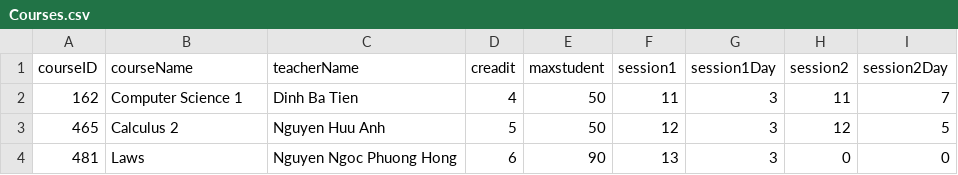
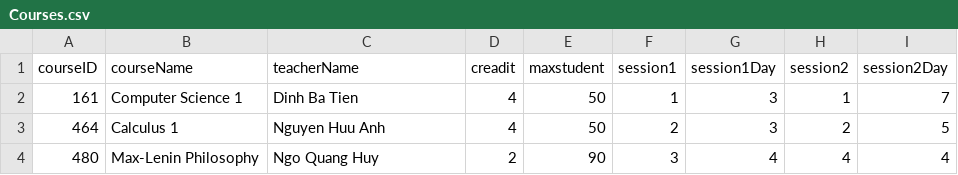
Before and after one commit to hoangteo0103/CS162-Team13-Project, a CSV file: Project1/Project1/SchoolYears/2021-2022/Semester1/Courses/Courses.csv, drawn as a sheet.

Commit message:
Add 3 semester for each schoolyear, also changes some function in schoolyear.cpp

```diff
--- a/Project1/Project1/SchoolYears/2021-2022/Semester1/Courses/Courses.csv
+++ b/Project1/Project1/SchoolYears/2021-2022/Semester1/Courses/Courses.csv
@@ -1,4 +1,4 @@
 courseID,courseName,teacherName,creadit,maxstudent,session1,session1Day,session2,session2Day
-162,Computer Science 1,Dinh Ba Tien,4,50,11,3,11,7
-465,Calculus 2,Nguyen Huu Anh,5,50,12,3,12,5
-481,Laws,Nguyen Ngoc Phuong Hong,6,90,13,3,0,0
+161,Computer Science 1,Dinh Ba Tien,4,50,1,3,1,7
+464,Calculus 1,Nguyen Huu Anh,4,50,2,3,2,5
+480,Max-Lenin Philosophy,Ngo Quang Huy,2,90,3,4,4,4
```
Also changed, not shown: 36 other files.
